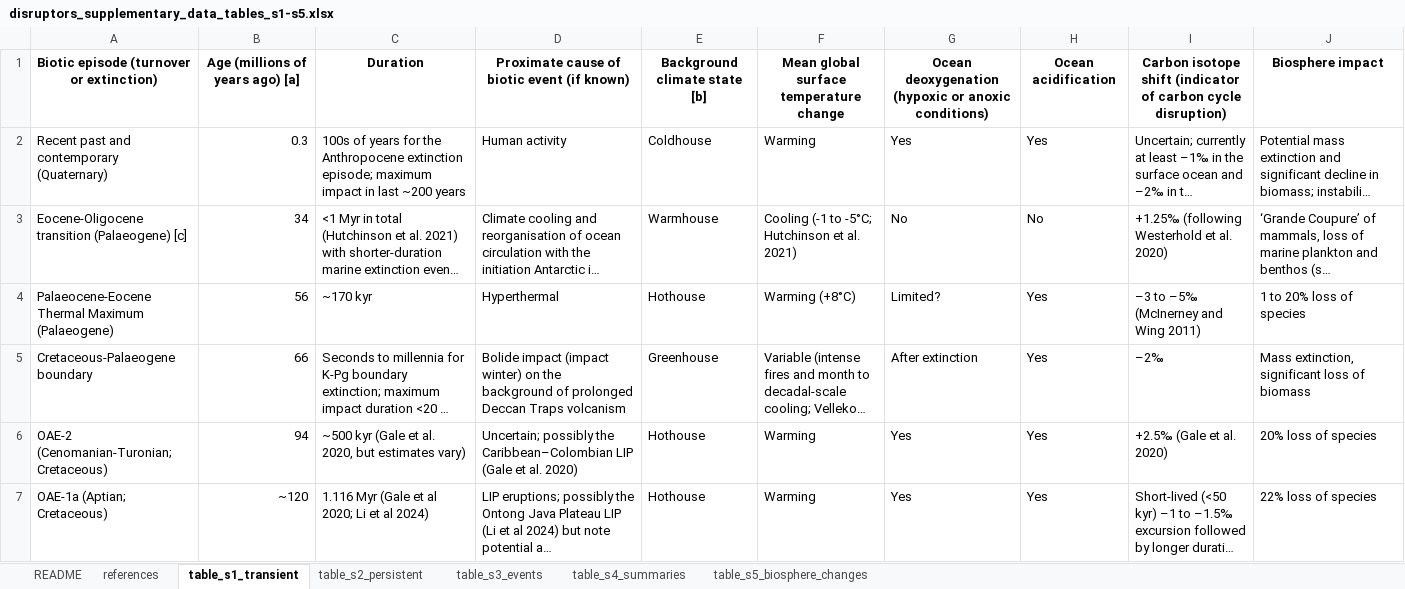
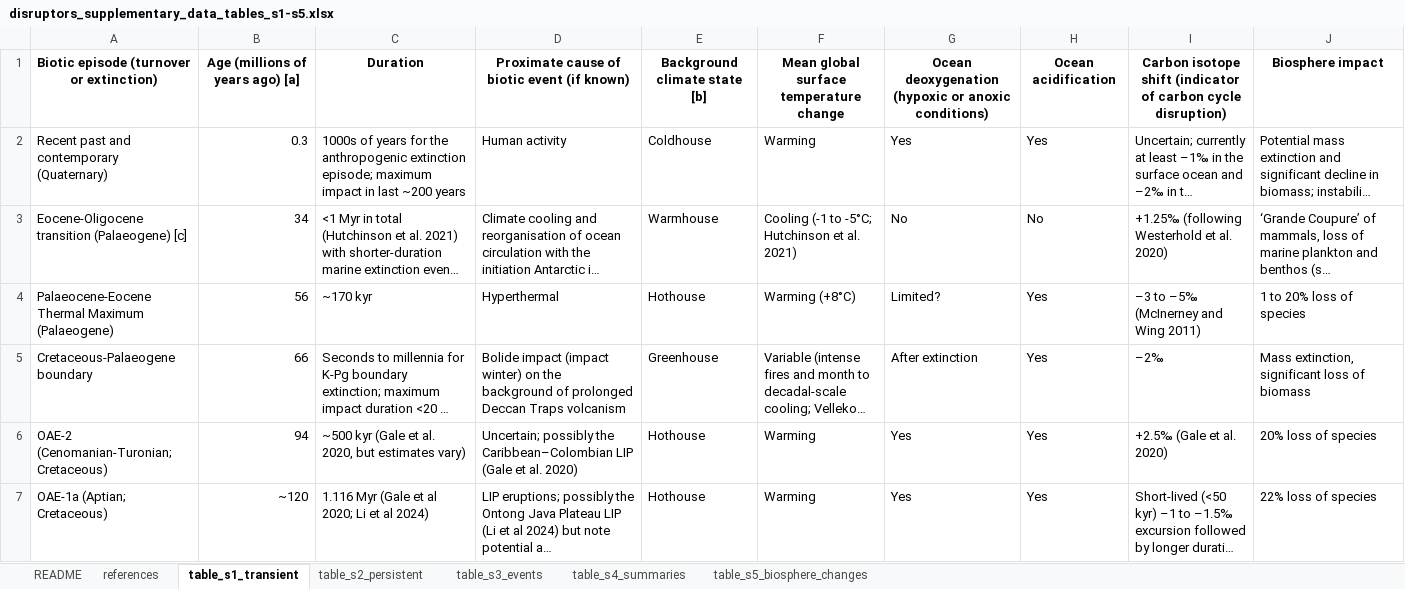
Before and after one commit to twwh01/disruptors, an Excel workbook: data/disruptors_supplementary_data_tables_s1-s5.xlsx, sheet table_s1_transient, drawn as a sheet; only a part is shown; long unchanged cells end in …; values as stored, in another font and other column widths than the file's, no borders; the diff names each change by its address in the sheet, - before the commit and + after, or states it on an @@ line.

Commit message:
update data table and figures 2 & S2

```diff
--- a/data/disruptors_supplementary_data_tables_s1-s5.xlsx (sheet table_s1_transient)
+++ b/data/disruptors_supplementary_data_tables_s1-s5.xlsx (sheet table_s1_transient)
-C2: 100s of years for the Anthropocene extinction episode;…
+C2: 1000s of years for the anthropogenic extinction episode;…
```
Also changed, not shown: sheet table_s5_biosphere_changes, sheet references, formulas that keep their value, 2 other files.
